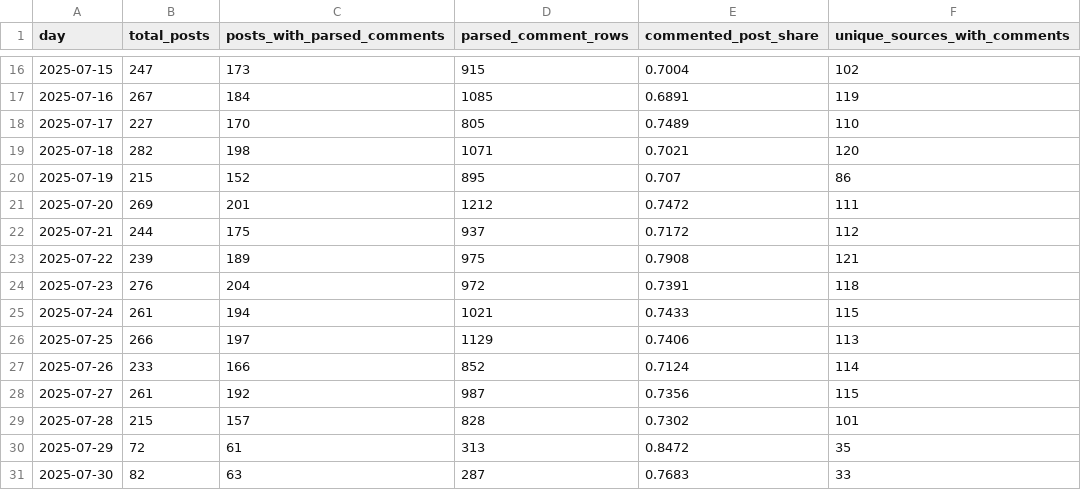
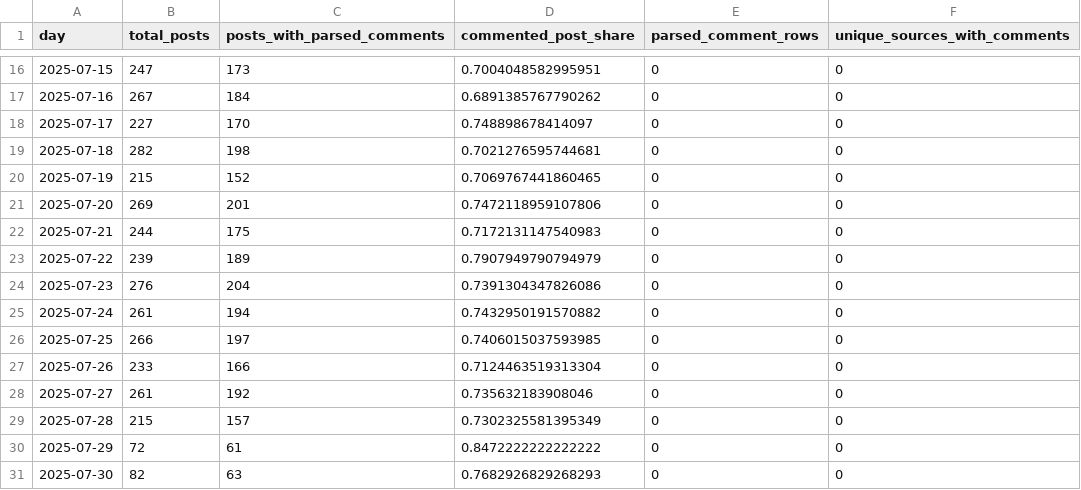
Before and after one commit to Turbonasos42/nepal-coursework, a CSV file: reports/forecast_mvp/comment_activity/posts_with_comments_daily.csv, drawn as a sheet; only a part is shown, gaps mark what is left out; removed rows and columns are numbered as before the commit, all else as after; the diff covers the shown part only; the diff names each change by its address in the sheet, - before the commit and + after, or states it on an @@ line.

```diff
--- a/reports/forecast_mvp/comment_activity/posts_with_comments_daily.csv
+++ b/reports/forecast_mvp/comment_activity/posts_with_comments_daily.csv
-column D (parsed_comment_rows), rows 16-31: 915 | 1085 | 805 | 1071 | 895 | 1212 | 937 | 975 | 972 | 1021 | 1129 | 852 | 987 | 828 | 313 | 287
+column E (parsed_comment_rows), rows 16-31: all 0
-D16 (commented_post_share): 0.7004
+D16 (commented_post_share): 0.7004048582995951
-F16 (unique_sources_with_comments): 102
+F16 (unique_sources_with_comments): 0
-D17 (commented_post_share): 0.6891
+D17 (commented_post_share): 0.6891385767790262
-F17 (unique_sources_with_comments): 119
+F17 (unique_sources_with_comments): 0
-D18 (commented_post_share): 0.7489
+D18 (commented_post_share): 0.748898678414097
-F18 (unique_sources_with_comments): 110
+F18 (unique_sources_with_comments): 0
-D19 (commented_post_share): 0.7021
+D19 (commented_post_share): 0.7021276595744681
-F19 (unique_sources_with_comments): 120
+F19 (unique_sources_with_comments): 0
-D20 (commented_post_share): 0.707
+D20 (commented_post_share): 0.7069767441860465
-F20 (unique_sources_with_comments): 86
+F20 (unique_sources_with_comments): 0
-D21 (commented_post_share): 0.7472
+D21 (commented_post_share): 0.7472118959107806
-F21 (unique_sources_with_comments): 111
+F21 (unique_sources_with_comments): 0
-D22 (commented_post_share): 0.7172
+D22 (commented_post_share): 0.7172131147540983
-F22 (unique_sources_with_comments): 112
+F22 (unique_sources_with_comments): 0
-D23 (commented_post_share): 0.7908
+D23 (commented_post_share): 0.7907949790794979
-F23 (unique_sources_with_comments): 121
+F23 (unique_sources_with_comments): 0
-D24 (commented_post_share): 0.7391
+D24 (commented_post_share): 0.7391304347826086
-F24 (unique_sources_with_comments): 118
+F24 (unique_sources_with_comments): 0
-D25 (commented_post_share): 0.7433
+D25 (commented_post_share): 0.7432950191570882
-F25 (unique_sources_with_comments): 115
+F25 (unique_sources_with_comments): 0
-D26 (commented_post_share): 0.7406
+D26 (commented_post_share): 0.7406015037593985
-F26 (unique_sources_with_comments): 113
+F26 (unique_sources_with_comments): 0
-D27 (commented_post_share): 0.7124
+D27 (commented_post_share): 0.7124463519313304
-F27 (unique_sources_with_comments): 114
+F27 (unique_sources_with_comments): 0
-D28 (commented_post_share): 0.7356
+D28 (commented_post_share): 0.735632183908046
-F28 (unique_sources_with_comments): 115
+F28 (unique_sources_with_comments): 0
-D29 (commented_post_share): 0.7302
+D29 (commented_post_share): 0.7302325581395349
-F29 (unique_sources_with_comments): 101
+F29 (unique_sources_with_comments): 0
-D30 (commented_post_share): 0.8472
+D30 (commented_post_share): 0.8472222222222222
-F30 (unique_sources_with_comments): 35
+F30 (unique_sources_with_comments): 0
-D31 (commented_post_share): 0.7683
+D31 (commented_post_share): 0.7682926829268293
-F31 (unique_sources_with_comments): 33
+F31 (unique_sources_with_comments): 0
```
Also changed, not shown: 103 edited cells elsewhere in this file, 6 other files.
